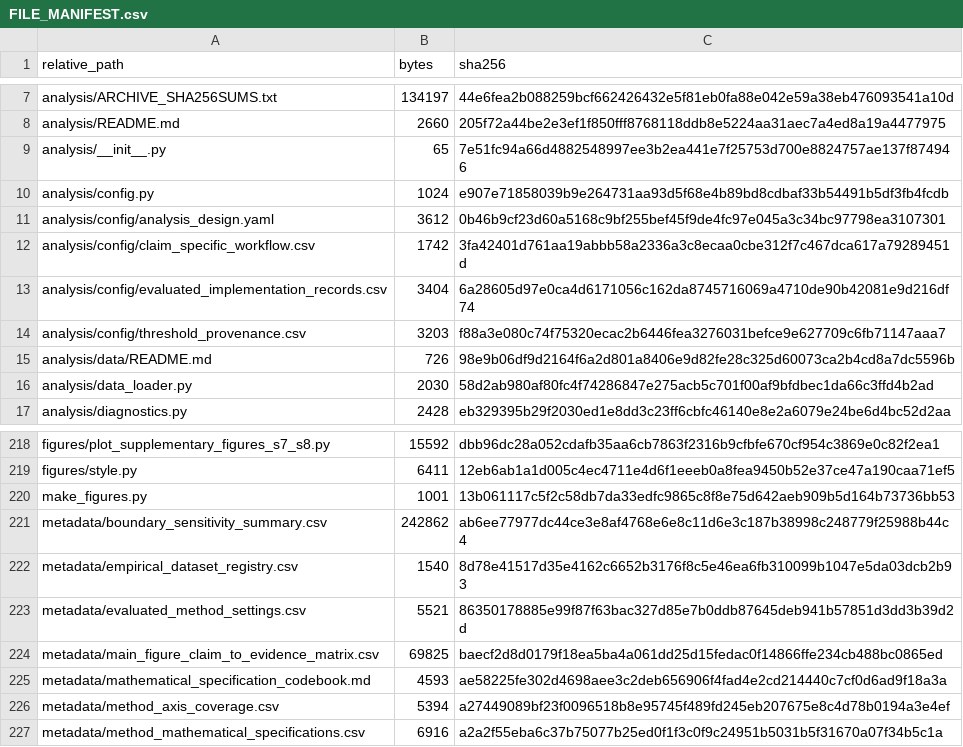
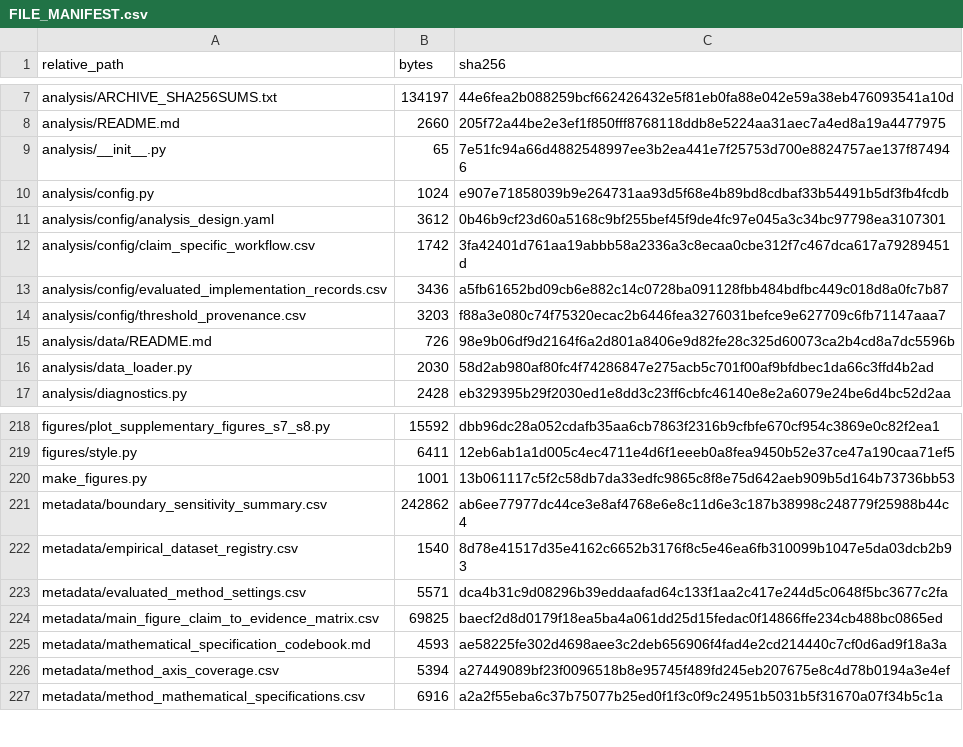
Before and after one commit to wangsaidi/single-cell-dr-mechanism-catalogue, a CSV file: FILE_MANIFEST.csv, drawn as a sheet; only a part is shown, gaps mark what is left out.

Commit message:
Refresh metadata file manifest

```diff
--- a/FILE_MANIFEST.csv
+++ b/FILE_MANIFEST.csv
@@ -12,3 +12,3 @@
 "analysis/config/claim_specific_workflow.csv","1742","3fa42401d761aa19abbb58a2336a3c8ecaa0cbe312f7c467dca617a79289451d"
-"analysis/config/evaluated_implementation_records.csv","3404","6a28605d97e0ca4d6171056c162da8745716069a4710de90b42081e9d216df74"
+"analysis/config/evaluated_implementation_records.csv","3436","a5fb61652bd09cb6e882c14c0728ba091128fbb484bdfbc449c018d8a0fc7b87"
 "analysis/config/threshold_provenance.csv","3203","f88a3e080c74f75320ecac2b6446fea3276031befce9e627709c6fb71147aaa7"
@@ -222,3 +222,3 @@
 "metadata/empirical_dataset_registry.csv","1540","8d78e41517d35e4162c6652b3176f8c5e46ea6fb310099b1047e5da03dcb2b93"
-"metadata/evaluated_method_settings.csv","5521","86350178885e99f87f63bac327d85e7b0ddb87645deb941b57851d3dd3b39d2d"
+"metadata/evaluated_method_settings.csv","5571","dca4b31c9d08296b39eddaafad64c133f1aa2c417e244d5c0648f5bc3677c2fa"
 "metadata/main_figure_claim_to_evidence_matrix.csv","69825","baecf2d8d0179f18ea5ba4a061dd25d15fedac0f14866ffe234cb488bc0865ed"
```
